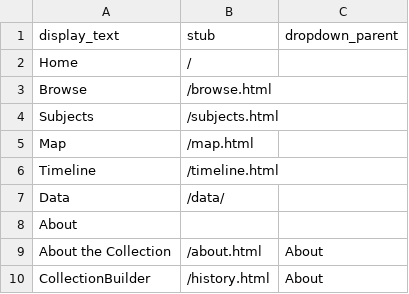
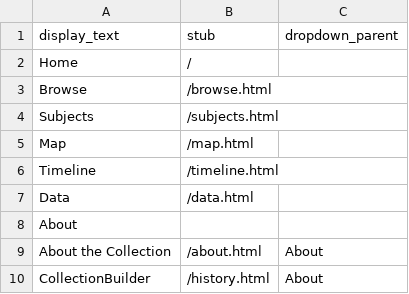
Before and after one commit to juliastone0729/example-collection, a CSV file: _data/config-nav.csv, drawn as a sheet.

Commit message:
Edit data link

```diff
--- a/_data/config-nav.csv
+++ b/_data/config-nav.csv
@@ -6,3 +6,3 @@ Map,/map.html,
 Timeline,/timeline.html,
-Data,/data/,
+Data,/data.html,
 About,,
```
